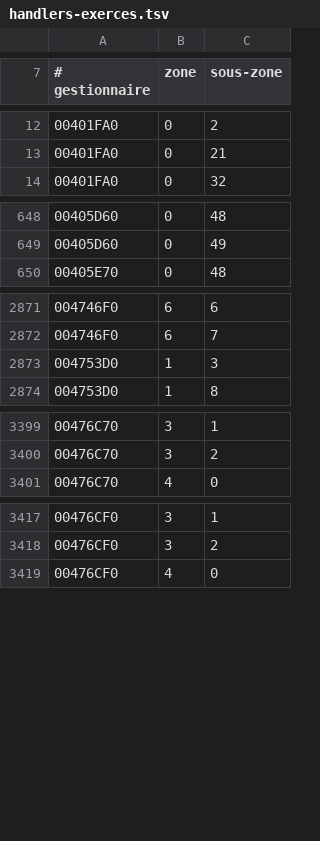
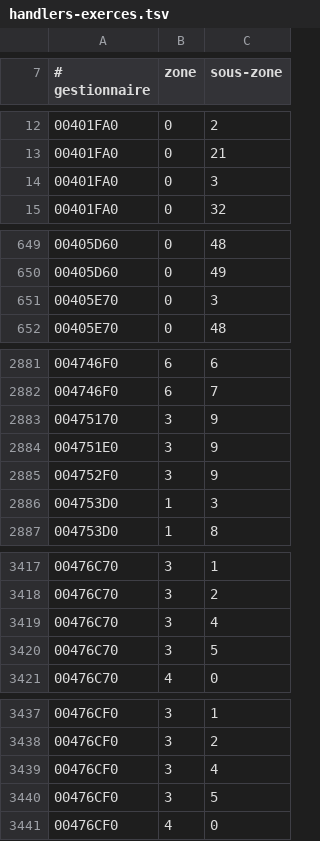
Before and after one commit to ChatgaraTech/OpenForesia, a TSV file: Documentation/Etat/handlers-exerces.tsv, drawn as a sheet; only a part is shown, gaps mark what is left out; the diff covers the shown part only.

```diff
--- a/Documentation/Etat/handlers-exerces.tsv
+++ b/Documentation/Etat/handlers-exerces.tsv
@@ -13,2 +13,3 @@
 00401FA0	0	21
+00401FA0	0	3
 00401FA0	0	32
@@ -649,2 +650,3 @@
 00405D60	0	49
+00405E70	0	3
 00405E70	0	48
@@ -2872,2 +2882,5 @@
 004746F0	6	7
+00475170	3	9
+004751E0	3	9
+004752F0	3	9
 004753D0	1	3
@@ -3400,2 +3418,4 @@
 00476C70	3	2
+00476C70	3	4
+00476C70	3	5
 00476C70	4	0
@@ -3418,2 +3438,4 @@
 00476CF0	3	2
+00476CF0	3	4
+00476CF0	3	5
 00476CF0	4	0
```
Also changed, not shown: 16 added rows elsewhere in this file, Documentation/Etat/sorts-exerces.tsv, 7 other files.
